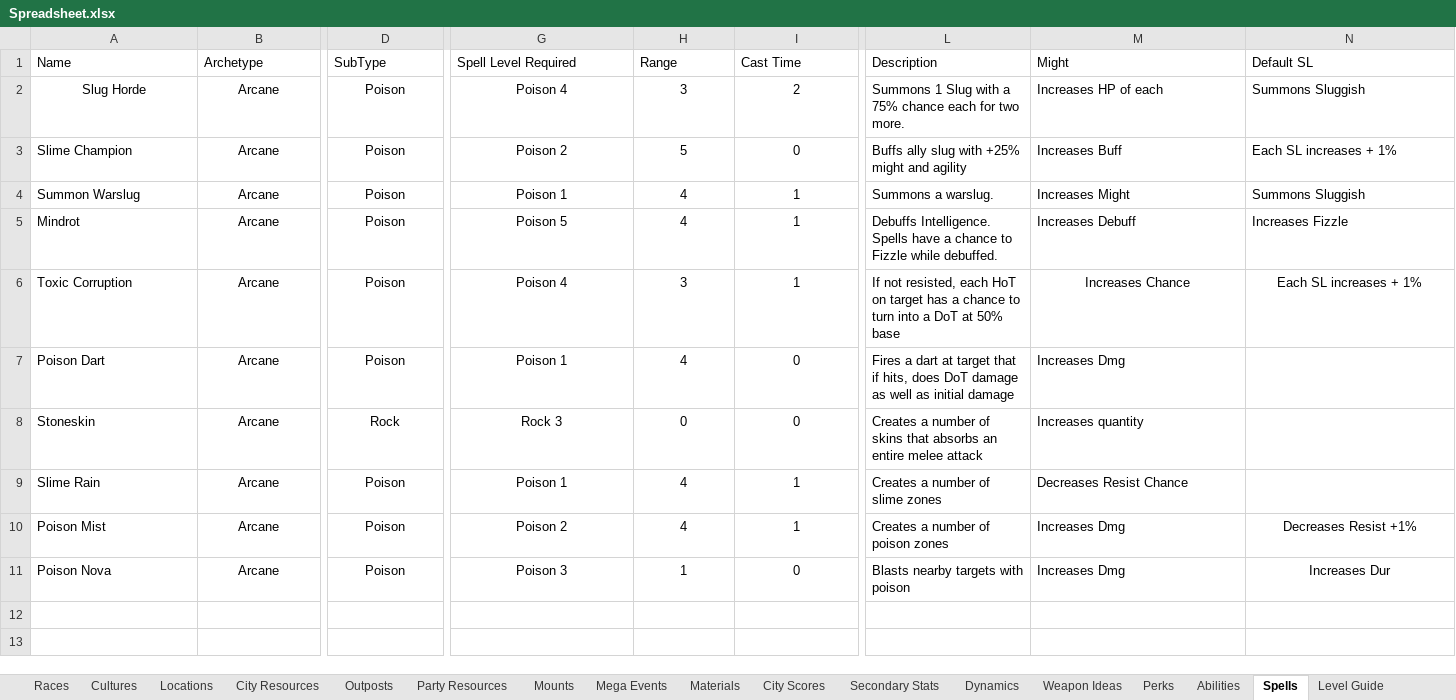
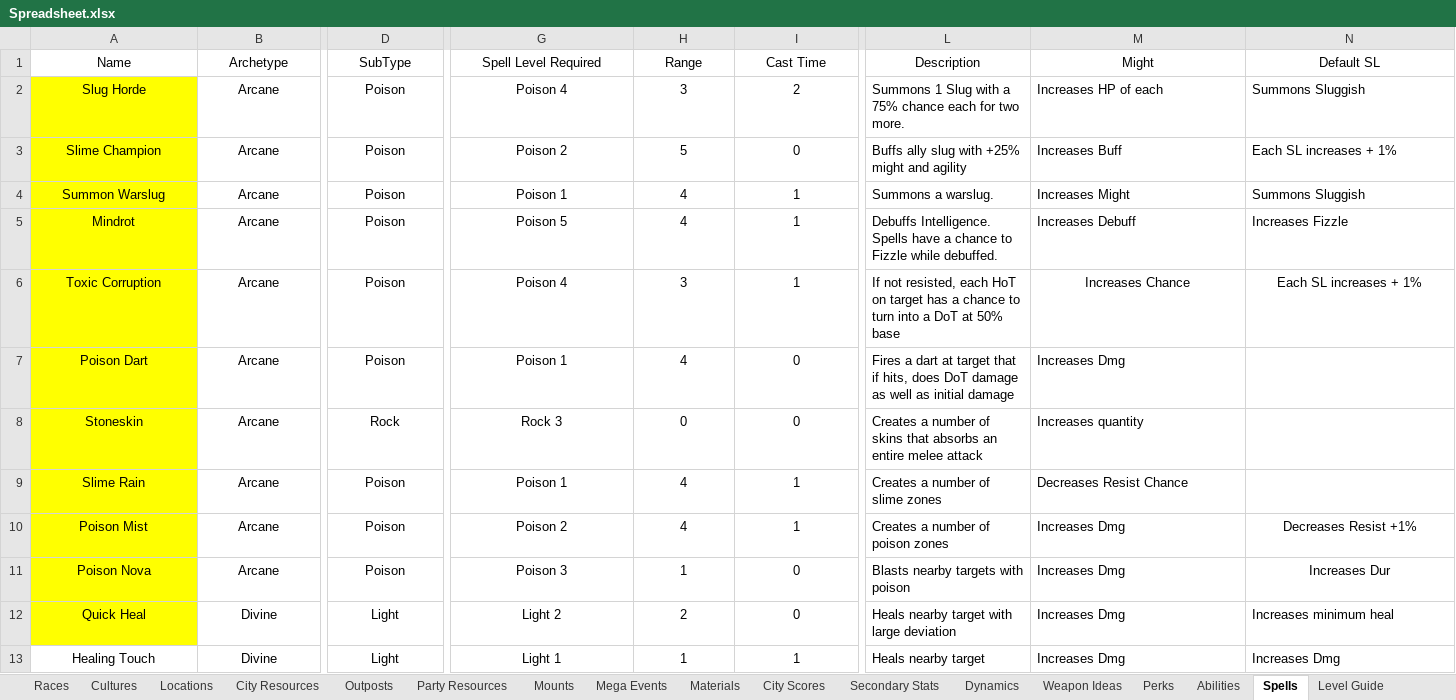
Before and after one commit to lawerencem/Everpixel, an Excel workbook: Spreadsheets/Spreadsheet.xlsx, sheet Spells, drawn as a sheet; only a part is shown, gaps mark what is left out; values as stored, in another font and other column widths than the file's, no borders; rows hold the shown columns only; the diff covers the shown part only; the diff names each change by its address in the sheet, - before the commit and + after, or states it on an @@ line.

Commit message:
Implementing spell casting durations

```diff
--- a/Spreadsheets/Spreadsheet.xlsx (sheet Spells)
+++ b/Spreadsheets/Spreadsheet.xlsx (sheet Spells)
-A1:D1 alignment: left
+A1:D1 alignment: center
-G1:N1 alignment: left
+G1:N1 alignment: center
-A2:A11 fill: none
+A2:A11 fill: #FFFF00
-A3:A11 alignment: left
+A3:A11 alignment: center
+row 12: Quick Heal | Divine | Light | Light 2 | 2 | 0 | Heals nearby target with large deviation | Increases Dmg | Increases minimum heal
+row 13: Healing Touch | Divine | Light | Light 1 | 1 | 1 | Heals nearby target | Increases Dmg | Increases Dmg
```
Also changed, not shown: 13 added rows and cell formats elsewhere in this sheet, sheet Abilities, 32 other files.
